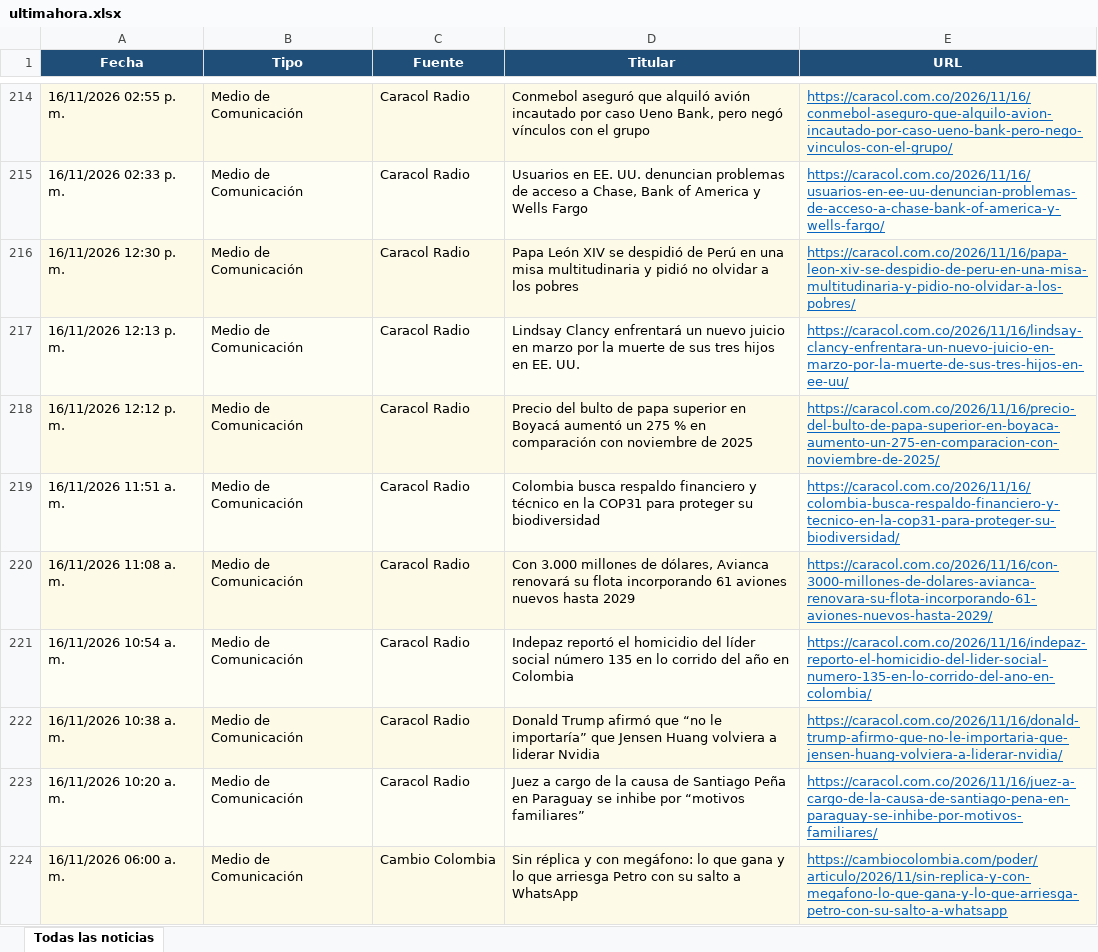
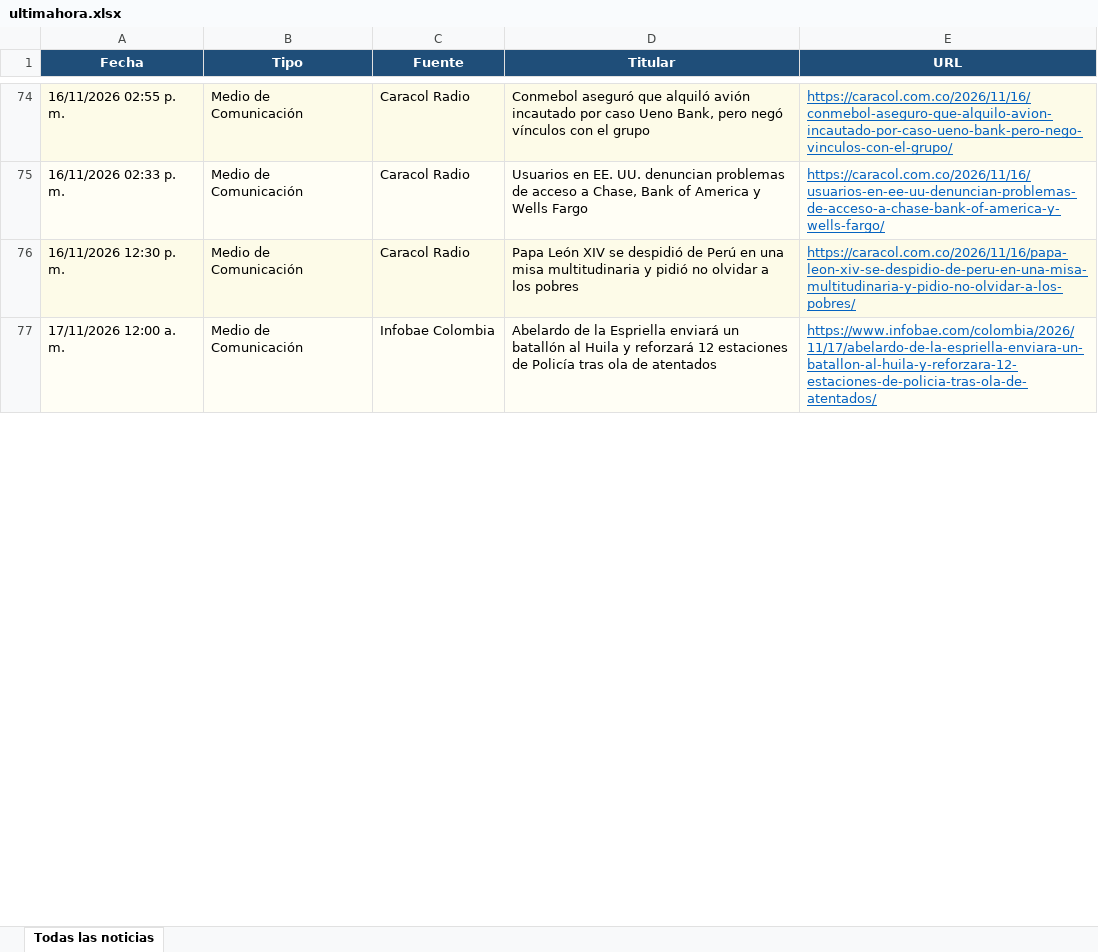
Before and after one commit to kevin961312/UltimaHora, an Excel workbook: docs/ultimahora.xlsx, sheet Todas las noticias, drawn as a sheet; only a part is shown, gaps mark what is left out; values as stored, in another font and other column widths than the file's, no borders; removed rows and columns are numbered as before the commit, all else as after; the diff covers the shown part only; the diff names each change by its address in the sheet, - before the commit and + after, or states it on an @@ line.

```diff
--- a/docs/ultimahora.xlsx (sheet Todas las noticias)
+++ b/docs/ultimahora.xlsx (sheet Todas las noticias)
-row 217: 16/11/2026 12:13 p. m. | Medio de Comunicación | Caracol Radio | Lindsay Clancy enfrentará un nuevo juicio en marzo por la muerte de sus tres hijos en EE. UU. | https://caracol.com.co/2026/11/16/lindsay-clancy-enfrentara-un-nuevo-juicio-en-marzo-por-la-muerte-de-sus-tres-hijos-en-ee-uu/
-row 218: 16/11/2026 12:12 p. m. | Medio de Comunicación | Caracol Radio | Precio del bulto de papa superior en Boyacá aumentó un 275 % en comparación con noviembre de 2025 | https://caracol.com.co/2026/11/16/precio-del-bulto-de-papa-superior-en-boyaca-aumento-un-275-en-comparacion-con-noviembre-de-2025/
-row 219: 16/11/2026 11:51 a. m. | Medio de Comunicación | Caracol Radio | Colombia busca respaldo financiero y técnico en la COP31 para proteger su biodiversidad | https://caracol.com.co/2026/11/16/colombia-busca-respaldo-financiero-y-tecnico-en-la-cop31-para-proteger-su-biodiversidad/
-row 220: 16/11/2026 11:08 a. m. | Medio de Comunicación | Caracol Radio | Con 3.000 millones de dólares, Avianca renovará su flota incorporando 61 aviones nuevos hasta 2029 | https://caracol.com.co/2026/11/16/con-3000-millones-de-dolares-avianca-renovara-su-flota-incorporando-61-aviones-nuevos-hasta-2029/
-row 221: 16/11/2026 10:54 a. m. | Medio de Comunicación | Caracol Radio | Indepaz reportó el homicidio del líder social número 135 en lo corrido del año en Colombia | https://caracol.com.co/2026/11/16/indepaz-reporto-el-homicidio-del-lider-social-numero-135-en-lo-corrido-del-ano-en-colombia/
-row 222: 16/11/2026 10:38 a. m. | Medio de Comunicación | Caracol Radio | Donald Trump afirmó que “no le importaría” que Jensen Huang volviera a liderar Nvidia | https://caracol.com.co/2026/11/16/donald-trump-afirmo-que-no-le-importaria-que-jensen-huang-volviera-a-liderar-nvidia/
-row 223: 16/11/2026 10:20 a. m. | Medio de Comunicación | Caracol Radio | Juez a cargo de la causa de Santiago Peña en Paraguay se inhibe por “motivos familiares” | https://caracol.com.co/2026/11/16/juez-a-cargo-de-la-causa-de-santiago-pena-en-paraguay-se-inhibe-por-motivos-familiares/
-A77 (Fecha): 16/11/2026 06:00 a. m.
+A77 (Fecha): 17/11/2026 12:00 a. m.
-C77 (Fuente): Cambio Colombia
+C77 (Fuente): Infobae Colombia
-D77 (Titular): Sin réplica y con megáfono: lo que gana y lo que arriesga Petro con su salto a WhatsApp
+D77 (Titular): Abelardo de la Espriella enviará un batallón al Huila y reforzará 12 estaciones de Policía tras ola de atentados
-E77 (URL): https://cambiocolombia.com/poder/articulo/2026/11/sin-replica-y-con-megafono-lo-que-gana-y-lo-que-arriesga-petro-con-su-salto-a-whatsapp
+E77 (URL): https://www.infobae.com/colombia/2026/11/17/abelardo-de-la-espriella-enviara-un-batallon-al-huila-y-reforzara-12-estaciones-de-policia-tras-ola-de-atentados/
```
Also changed, not shown: 67 added rows, 129 removed rows, 32 moved rows and 179 edited cells elsewhere in this sheet, 1 other file.
